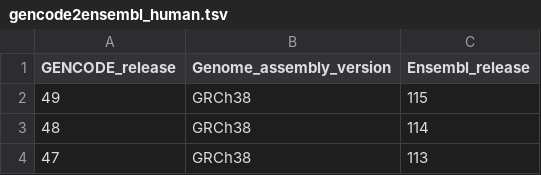
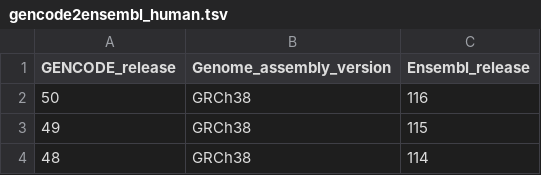
Before and after one commit to TRON-Bioinformatics/oblx, a TSV file: workflow/resources/gencode2ensembl_human.tsv, drawn as a sheet; only a part is shown; the shorter side is filled out with more unchanged rows; the diff names each change by its address in the sheet, - before the commit and + after, or states it on an @@ line.

Commit message:
feat: Add human gencode release 50 to gencode to ensembl mapping table

```diff
--- a/workflow/resources/gencode2ensembl_human.tsv
+++ b/workflow/resources/gencode2ensembl_human.tsv
+row 2: 50 | GRCh38 | 116
```
